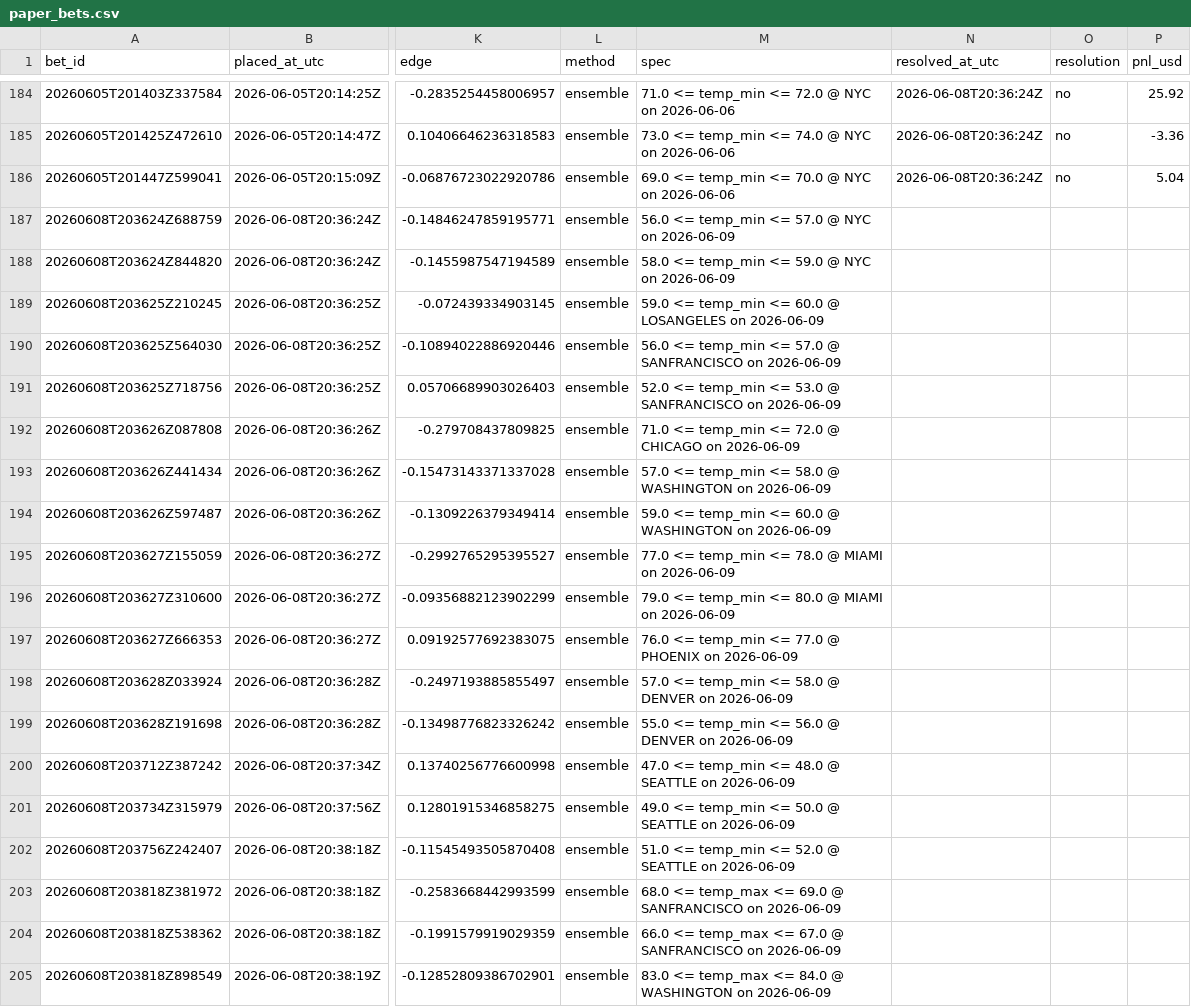
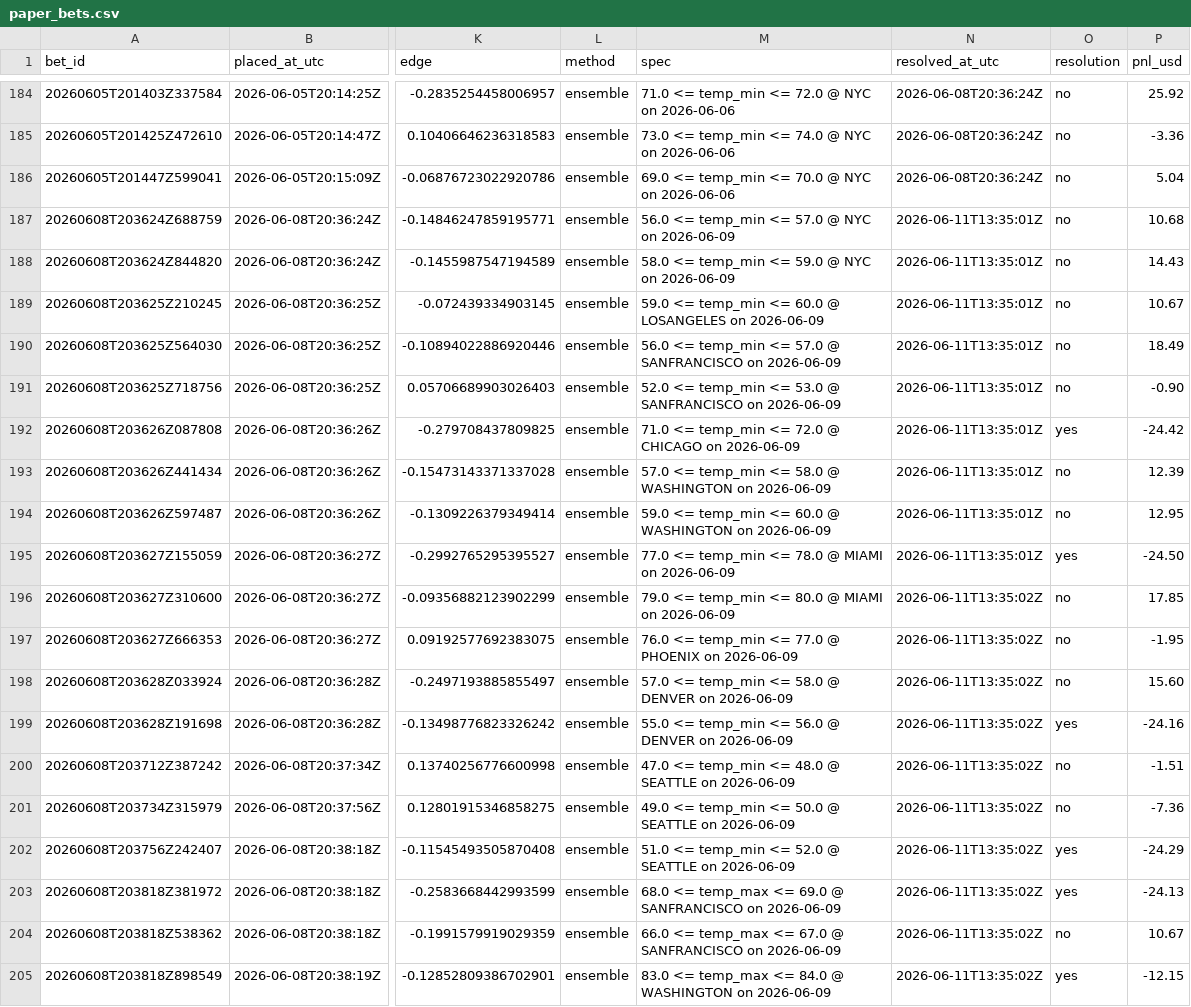
Before and after one commit to Elladriel80/Aratea, a CSV file: predictor/data/ledger/paper_bets.csv, drawn as a sheet; only a part is shown, gaps mark what is left out; the diff names each change by its address in the sheet, - before the commit and + after, or states it on an @@ line.

```diff
--- a/predictor/data/ledger/paper_bets.csv
+++ b/predictor/data/ledger/paper_bets.csv
-N187:N195 (resolved_at_utc): (empty)
+N187:N195 (resolved_at_utc): 2026-06-11T13:35:01Z
-O187:O191 (resolution): (empty)
+O187:O191 (resolution): no
-P187 (pnl_usd): (empty)
+P187 (pnl_usd): 10.68
-P188 (pnl_usd): (empty)
+P188 (pnl_usd): 14.43
-P189 (pnl_usd): (empty)
+P189 (pnl_usd): 10.67
-P190 (pnl_usd): (empty)
+P190 (pnl_usd): 18.49
-P191 (pnl_usd): (empty)
+P191 (pnl_usd): -0.90
-O192 (resolution): (empty)
+O192 (resolution): yes
-P192 (pnl_usd): (empty)
+P192 (pnl_usd): -24.42
-O193:O194 (resolution): (empty)
+O193:O194 (resolution): no
-P193 (pnl_usd): (empty)
+P193 (pnl_usd): 12.39
-P194 (pnl_usd): (empty)
+P194 (pnl_usd): 12.95
-O195 (resolution): (empty)
+O195 (resolution): yes
-P195 (pnl_usd): (empty)
+P195 (pnl_usd): -24.50
-N196:N205 (resolved_at_utc): (empty)
+N196:N205 (resolved_at_utc): 2026-06-11T13:35:02Z
-O196:O198 (resolution): (empty)
+O196:O198 (resolution): no
-P196 (pnl_usd): (empty)
+P196 (pnl_usd): 17.85
-P197 (pnl_usd): (empty)
+P197 (pnl_usd): -1.95
-P198 (pnl_usd): (empty)
+P198 (pnl_usd): 15.60
-O199 (resolution): (empty)
+O199 (resolution): yes
-P199 (pnl_usd): (empty)
+P199 (pnl_usd): -24.16
-O200:O201 (resolution): (empty)
+O200:O201 (resolution): no
-P200 (pnl_usd): (empty)
+P200 (pnl_usd): -1.51
-P201 (pnl_usd): (empty)
+P201 (pnl_usd): -7.36
-O202:O203 (resolution): (empty)
+O202:O203 (resolution): yes
-P202 (pnl_usd): (empty)
+P202 (pnl_usd): -24.29
-P203 (pnl_usd): (empty)
+P203 (pnl_usd): -24.13
-O204 (resolution): (empty)
+O204 (resolution): no
-P204 (pnl_usd): (empty)
+P204 (pnl_usd): 10.67
-O205 (resolution): (empty)
+O205 (resolution): yes
-P205 (pnl_usd): (empty)
+P205 (pnl_usd): -12.15
```
Also changed, not shown: 40 other files.
